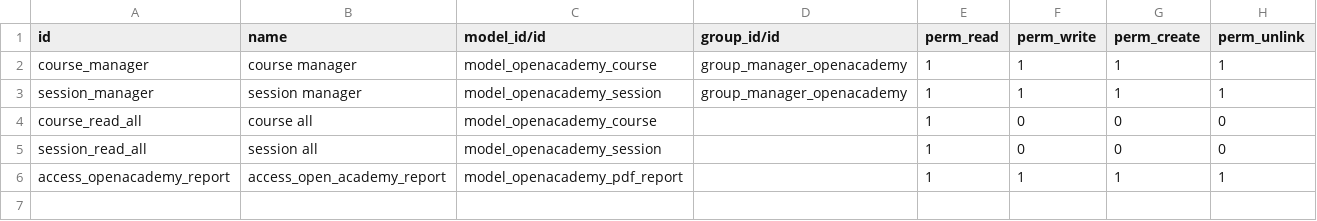
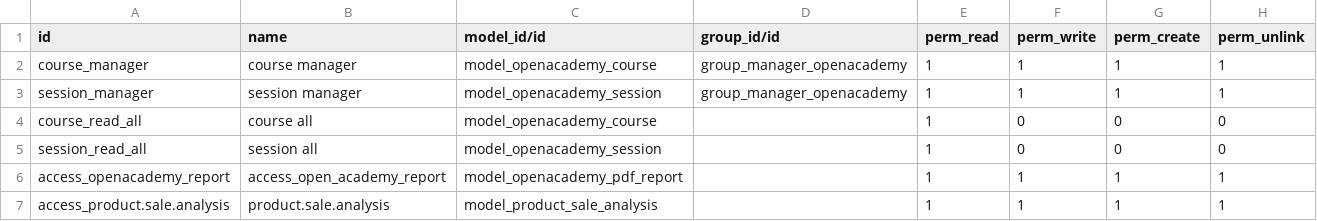
Before and after one commit to younismahsud/odoodiscussions, a CSV file: openacademy/security/ir.model.access.csv, drawn as a sheet.

Commit message:
Create model/pivot view using query in odoo

```diff
--- a/openacademy/security/ir.model.access.csv
+++ b/openacademy/security/ir.model.access.csv
@@ -6 +6,2 @@ session_read_all,session all,model_openacademy_session,,1,0,0,0
 access_openacademy_report,access_open_academy_report,model_openacademy_pdf_report,,1,1,1,1
+access_product.sale.analysis,product.sale.analysis,model_product_sale_analysis,,1,1,1,1
```
Also changed, not shown: 4 other files.
